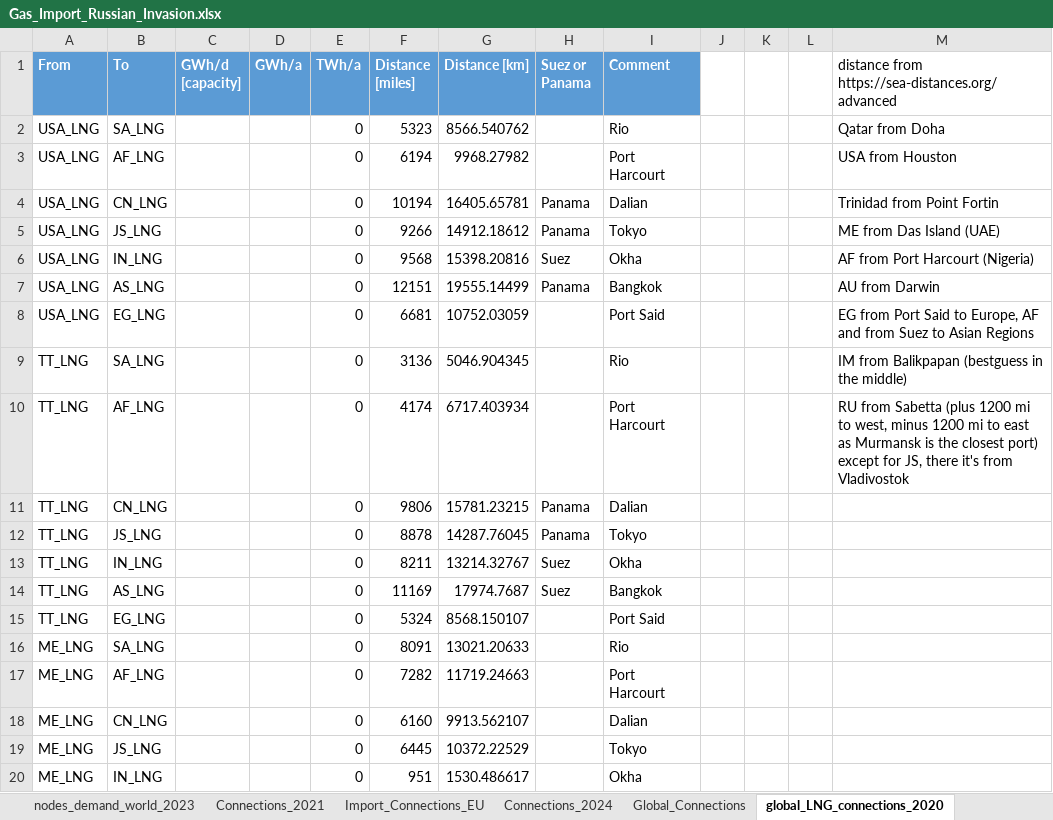
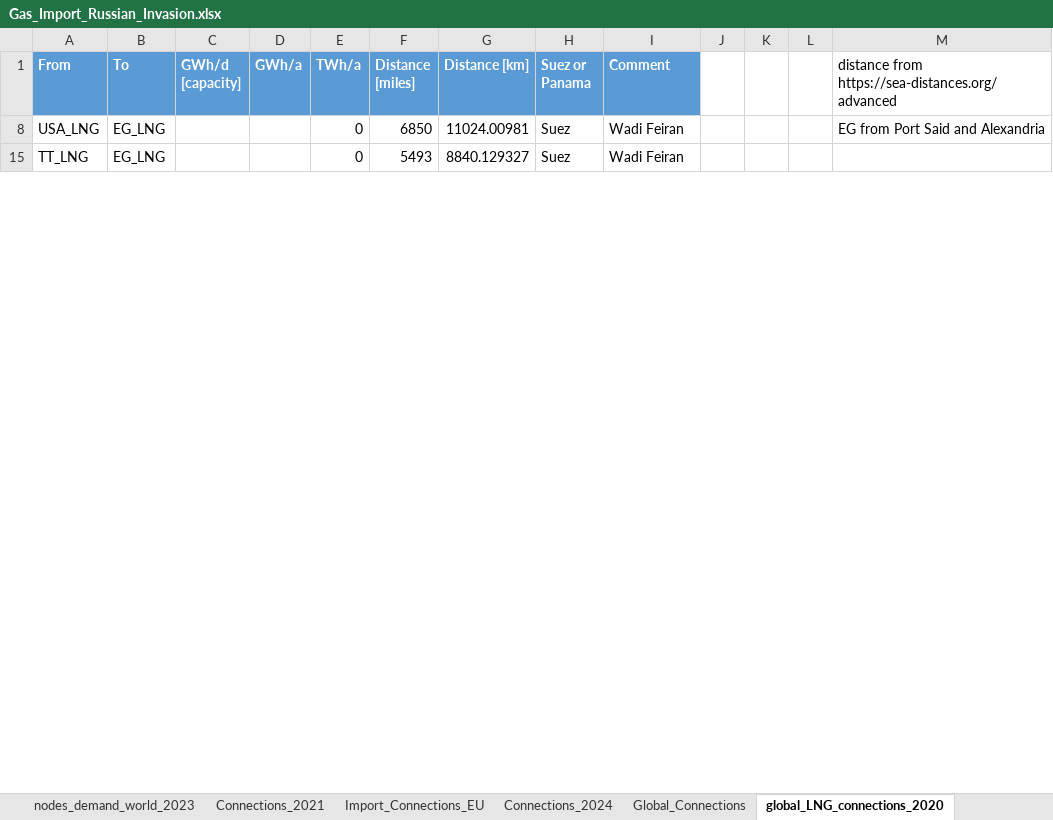
Before and after one commit to CSEI-EU/gas_infrastructure_model, an Excel workbook: 01_data/01_input_data/02_processed/Gas_Import_Russian_Invasion.xlsx, sheet global_LNG_connections_2020, drawn as a sheet; only a part is shown; values as stored, in another font and other column widths than the file's, no borders; table styles not drawn; removed rows and columns are numbered as before the commit, all else as after; the diff covers the shown part only; the diff names each change by its address in the sheet, - before the commit and + after, or states it on an @@ line.

Commit message:
update global LNG connections 2020
update the port to port information

```diff
--- a/01_data/01_input_data/02_processed/Gas_Import_Russian_Invasion.xlsx (sheet global_LNG_connections_2020)
+++ b/01_data/01_input_data/02_processed/Gas_Import_Russian_Invasion.xlsx (sheet global_LNG_connections_2020)
@@ row 2 hidden: USA_LNG | SA_LNG |  |  | 0 | 5323 | 8566.540762 |  | Rio |  |  |  | Qatar from Doha @@
@@ row 3 hidden: USA_LNG | AF_LNG |  |  | 0 | 6194 | 9968.27982 |  | Port Harcourt |  |  |  | USA from Houston @@
-row 4: USA_LNG | CN_LNG |  |  | 0 | 10194 | 16405.65781 | Panama | Dalian |  |  |  | Trinidad from Point Fortin
@@ row 5 hidden: USA_LNG | JS_LNG |  |  | 0 | 9266 | 14912.18612 | Panama | Tokyo |  |  |  | ME from Das Island (UAE) @@
-B8 (To): IN_LNG
+B8 (To): EG_LNG
-F8 (Distance [miles]): 9568
+F8 (Distance [miles]): 6850
-G8 (Distance [km]): 15398.20816
+G8 (Distance [km]): 11024.00981
-I8 (Comment): Okha
+I8 (Comment): Wadi Feiran
-M8: AF from Port Harcourt (Nigeria)
+M8: EG from Port Said and Alexandria
@@ row 7 hidden: USA_LNG | AS_LNG |  |  | 0 | 12151 | 19555.14499 | Panama | Bangkok |  |  |  | AU from Darwin @@
-row 8: USA_LNG | EG_LNG |  |  | 0 | 6681 | 10752.03059 |  | Port Said |  |  |  | EG from Port Said to Europe, AF and from Suez to Asian Regions
@@ row 9 hidden: TT_LNG | SA_LNG |  |  | 0 | 3136 | 5046.904345 |  | Rio |  |  |  | IM from Balikpapan (bestguess in the middle) @@
-row 10: TT_LNG | AF_LNG |  |  | 0 | 4174 | 6717.403934 |  | Port Harcourt |  |  |  | RU from Sabetta (plus 1200 mi to west, minus 1200 mi to east as Murmansk is the closest port) except for JS, there it's from Vladivostok
-row 11: TT_LNG | CN_LNG |  |  | 0 | 9806 | 15781.23215 | Panama | Dalian
@@ row 12 hidden: TT_LNG | JS_LNG |  |  | 0 | 8878 | 14287.76045 | Panama | Tokyo @@
@@ row 13 hidden: TT_LNG | IN_LNG |  |  | 0 | 8211 | 13214.32767 | Suez | Okha @@
-B15 (To): AS_LNG
+B15 (To): EG_LNG
-F15 (Distance [miles]): 11169
+F15 (Distance [miles]): 5493
-G15 (Distance [km]): 17974.7687
+G15 (Distance [km]): 8840.129327
-I15 (Comment): Bangkok
+I15 (Comment): Wadi Feiran
-row 15: TT_LNG | EG_LNG |  |  | 0 | 5324 | 8568.150107 |  | Port Said
@@ row 16 hidden: ME_LNG | SA_LNG |  |  | 0 | 8091 | 13021.20633 |  | Rio @@
@@ row 17 hidden: ME_LNG | AF_LNG |  |  | 0 | 7282 | 11719.24663 |  | Port Harcourt @@
-row 18: ME_LNG | CN_LNG |  |  | 0 | 6160 | 9913.562107 |  | Dalian
@@ row 19 hidden: ME_LNG | JS_LNG |  |  | 0 | 6445 | 10372.22529 |  | Tokyo @@
@@ row 20 hidden: ME_LNG | IN_LNG |  |  | 0 | 951 | 1530.486617 |  | Okha @@
```
Also changed, not shown: 43 removed rows, 104 hidden or unhidden rows and 17 edited cells elsewhere in this sheet, formulas that keep their value, hidden cells.
